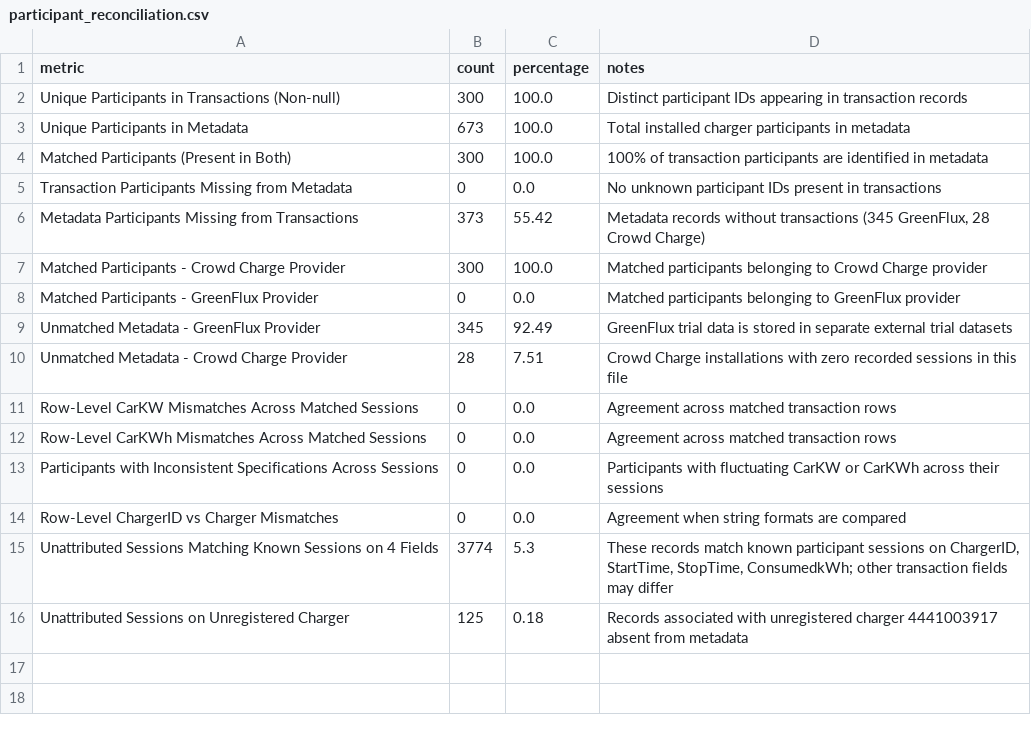
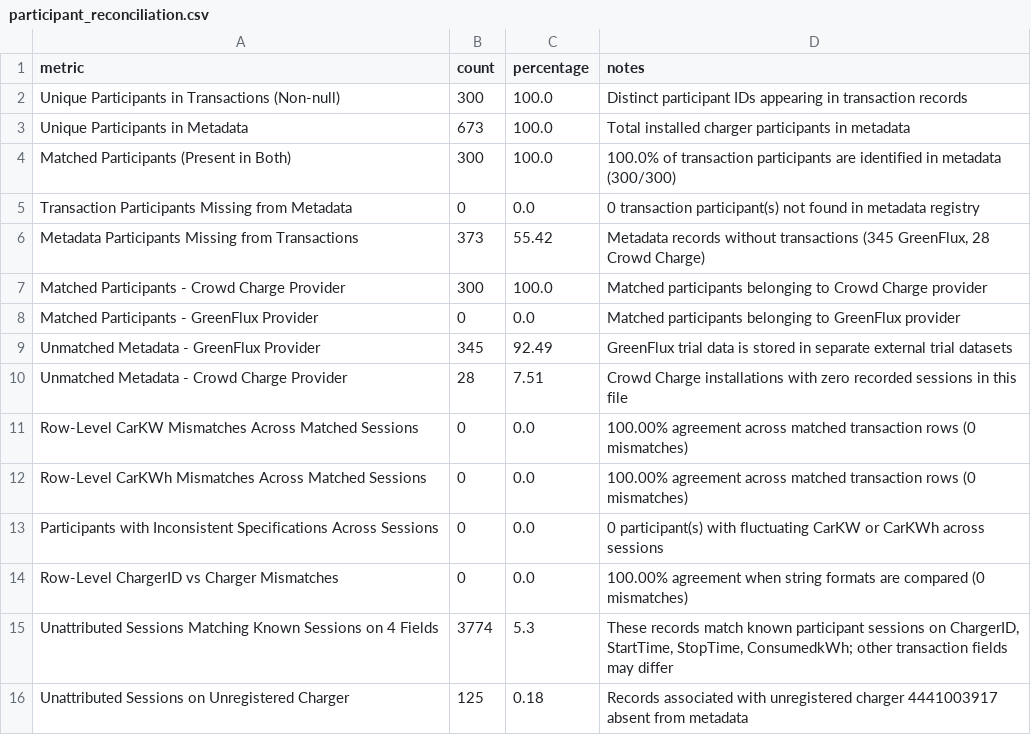
Before and after one commit to nayanojwal0810/Tarang, a CSV file: reports/data_audit/participant_reconciliation.csv, drawn as a sheet.

Commit message:
fix(data): finalize screening definitions and dynamic audit reporting

```diff
--- a/reports/data_audit/participant_reconciliation.csv
+++ b/reports/data_audit/participant_reconciliation.csv
@@ -3,4 +3,4 @@ Unique Participants in Transactions (Non-null),300,100.0,Distinct participant ID
 Unique Participants in Metadata,673,100.0,Total installed charger participants in metadata
-Matched Participants (Present in Both),300,100.0,100% of transaction participants are identified in metadata
-Transaction Participants Missing from Metadata,0,0.0,No unknown participant IDs present in transactions
+Matched Participants (Present in Both),300,100.0,100.0% of transaction participants are identified in metadata (300/300)
+Transaction Participants Missing from Metadata,0,0.0,0 transaction participant(s) not found in metadata registry
 Metadata Participants Missing from Transactions,373,55.42,"Metadata records without transactions (345 GreenFlux, 28 Crowd Charge)"
@@ -10,6 +10,6 @@ Unmatched Metadata - GreenFlux Provider,345,92.49,GreenFlux trial data is stored
 Unmatched Metadata - Crowd Charge Provider,28,7.51,Crowd Charge installations with zero recorded sessions in this file
-Row-Level CarKW Mismatches Across Matched Sessions,0,0.0,Agreement across matched transaction rows
-Row-Level CarKWh Mismatches Across Matched Sessions,0,0.0,Agreement across matched transaction rows
-Participants with Inconsistent Specifications Across Sessions,0,0.0,Participants with fluctuating CarKW or CarKWh across their sessions
-Row-Level ChargerID vs Charger Mismatches,0,0.0,Agreement when string formats are compared
+Row-Level CarKW Mismatches Across Matched Sessions,0,0.0,100.00% agreement across matched transaction rows (0 mismatches)
+Row-Level CarKWh Mismatches Across Matched Sessions,0,0.0,100.00% agreement across matched transaction rows (0 mismatches)
+Participants with Inconsistent Specifications Across Sessions,0,0.0,0 participant(s) with fluctuating CarKW or CarKWh across sessions
+Row-Level ChargerID vs Charger Mismatches,0,0.0,100.00% agreement when string formats are compared (0 mismatches)
 Unattributed Sessions Matching Known Sessions on 4 Fields,3774,5.3,"These records match known participant sessions on ChargerID, StartTime, StopTime, ConsumedkWh; other transaction fields may differ"
```
Also changed, not shown: reports/data_audit/metadata_quality_summary.csv, reports/data_audit/transaction_quality_summary.csv, 6 other files.
